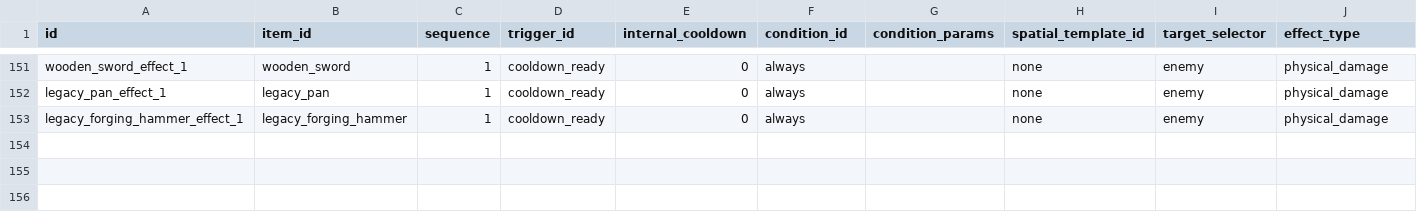
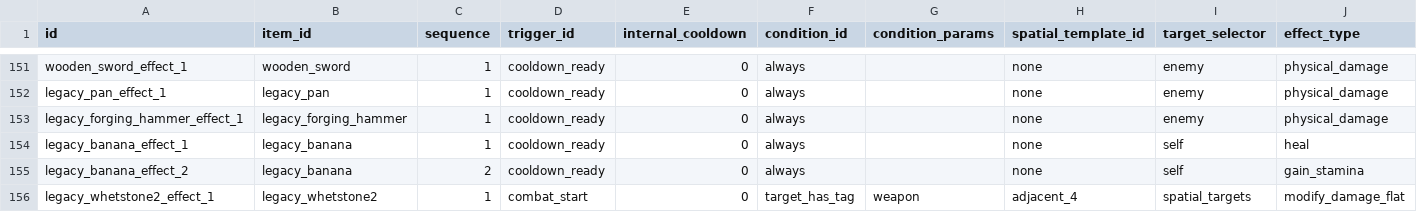
Before and after one commit to 15750896157/BackpackBattles-Godot47-Maintainable, a CSV file: project/PvE/Rules/content/tables/item_effects.csv, drawn as a sheet; only a part is shown, gaps mark what is left out; rows hold the shown columns only; the diff names each change by its address in the sheet, - before the commit and + after, or states it on an @@ line.

```diff
--- a/project/PvE/Rules/content/tables/item_effects.csv
+++ b/project/PvE/Rules/content/tables/item_effects.csv
+row 154: legacy_banana_effect_1 | legacy_banana | 1 | cooldown_ready | 0 | always |  | none | self | heal
+row 155: legacy_banana_effect_2 | legacy_banana | 2 | cooldown_ready | 0 | always |  | none | self | gain_stamina
+row 156: legacy_whetstone2_effect_1 | legacy_whetstone2 | 1 | combat_start | 0 | target_has_tag | weapon | adjacent_4 | spatial_targets | modify_damage_flat
```
Also changed, not shown: project/PvE/Rules/content/tables/config_manifest.csv, project/PvE/Rules/content/tables/items.csv, 6 other files.
